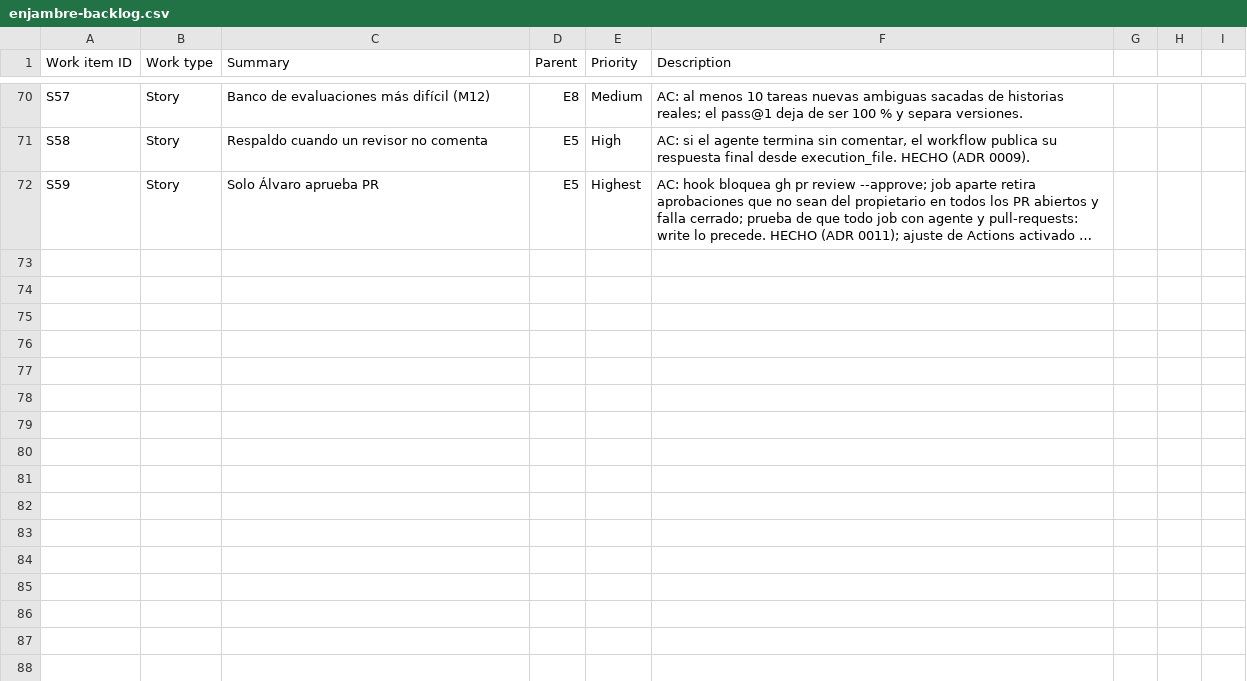
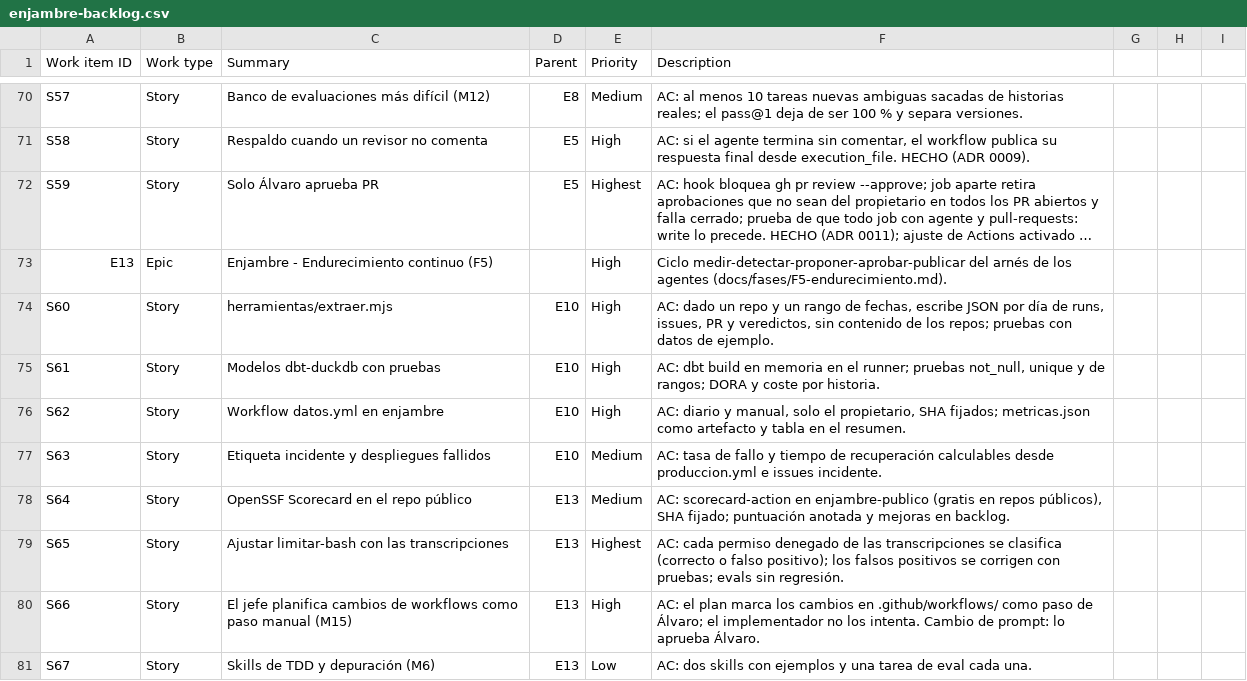
Before and after one commit to AlvaroM99/enjambre-publico, a CSV file: backlog/enjambre-backlog.csv, drawn as a sheet; only a part is shown, gaps mark what is left out; long unchanged cells end in …; the diff covers the shown part only; the diff names each change by its address in the sheet, - before the commit and + after, or states it on an @@ line.

```diff
--- a/backlog/enjambre-backlog.csv
+++ b/backlog/enjambre-backlog.csv
+row 73: E13 | Epic | Enjambre - Endurecimiento continuo (F5) |  | High | Ciclo medir-detectar-proponer-aprobar-publicar del arnés de los agentes (docs/fases/F5-endurecimiento.md).
+row 74: S60 | Story | herramientas/extraer.mjs | E10 | High | AC: dado un repo y un rango de fechas, escribe JSON por día de runs, issues, PR y veredictos, sin contenido de los repos; pruebas con datos de ejemplo.
+row 75: S61 | Story | Modelos dbt-duckdb con pruebas | E10 | High | AC: dbt build en memoria en el runner; pruebas not_null, unique y de rangos; DORA y coste por historia.
+row 76: S62 | Story | Workflow datos.yml en enjambre | E10 | High | AC: diario y manual, solo el propietario, SHA fijados; metricas.json como artefacto y tabla en el resumen.
+row 77: S63 | Story | Etiqueta incidente y despliegues fallidos | E10 | Medium | AC: tasa de fallo y tiempo de recuperación calculables desde produccion.yml e issues incidente.
+row 78: S64 | Story | OpenSSF Scorecard en el repo público | E13 | Medium | AC: scorecard-action en enjambre-publico (gratis en repos públicos), SHA fijado; puntuación anotada y mejoras en backlog.
+row 79: S65 | Story | Ajustar limitar-bash con las transcripciones | E13 | Highest | AC: cada permiso denegado de las transcripciones se clasifica (correcto o falso positivo); los falsos positivos se corrigen con pruebas; evals sin regresión.
+row 80: S66 | Story | El jefe planifica cambios de workflows como paso manual (M15) | E13 | High | AC: el plan marca los cambios en .github/workflows/ como paso de Álvaro; el implementador no los intenta. Cambio de prompt: lo aprueba Álvaro.
+row 81: S67 | Story | Skills de TDD y depuración (M6) | E13 | Low | AC: dos skills con ejemplos y una tarea de eval cada una.
```
Also changed, not shown: 9 added rows and 18 edited cells elsewhere in this file, 8 other files.
